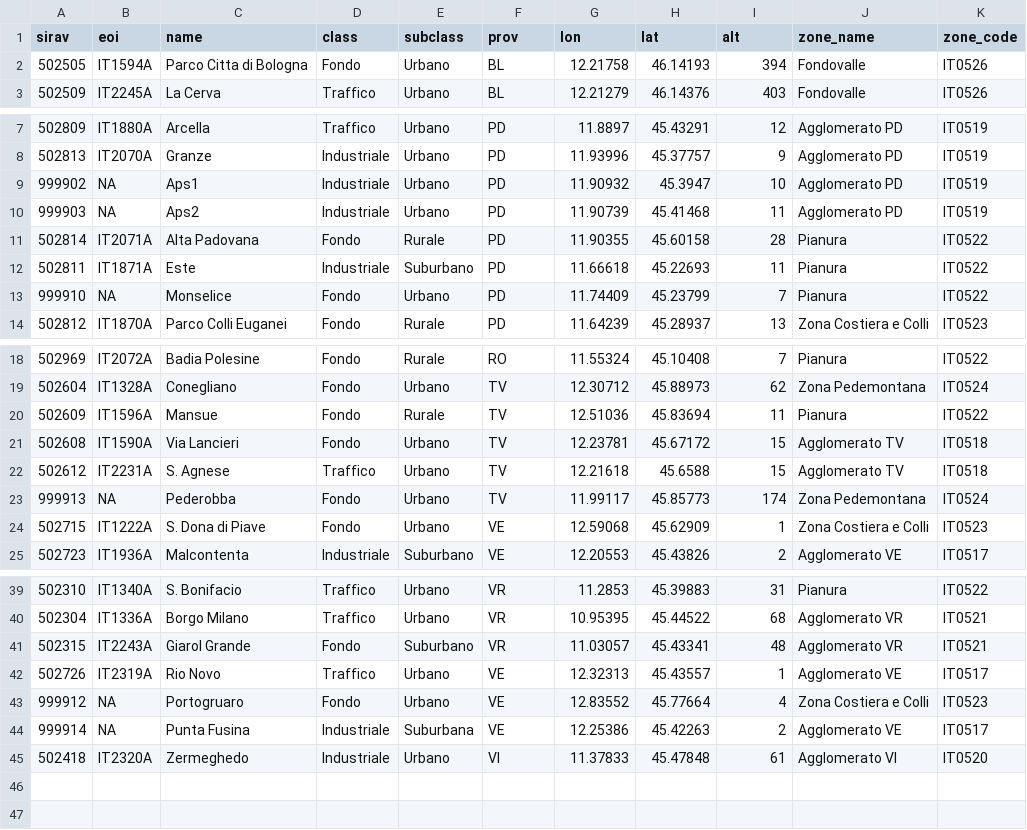
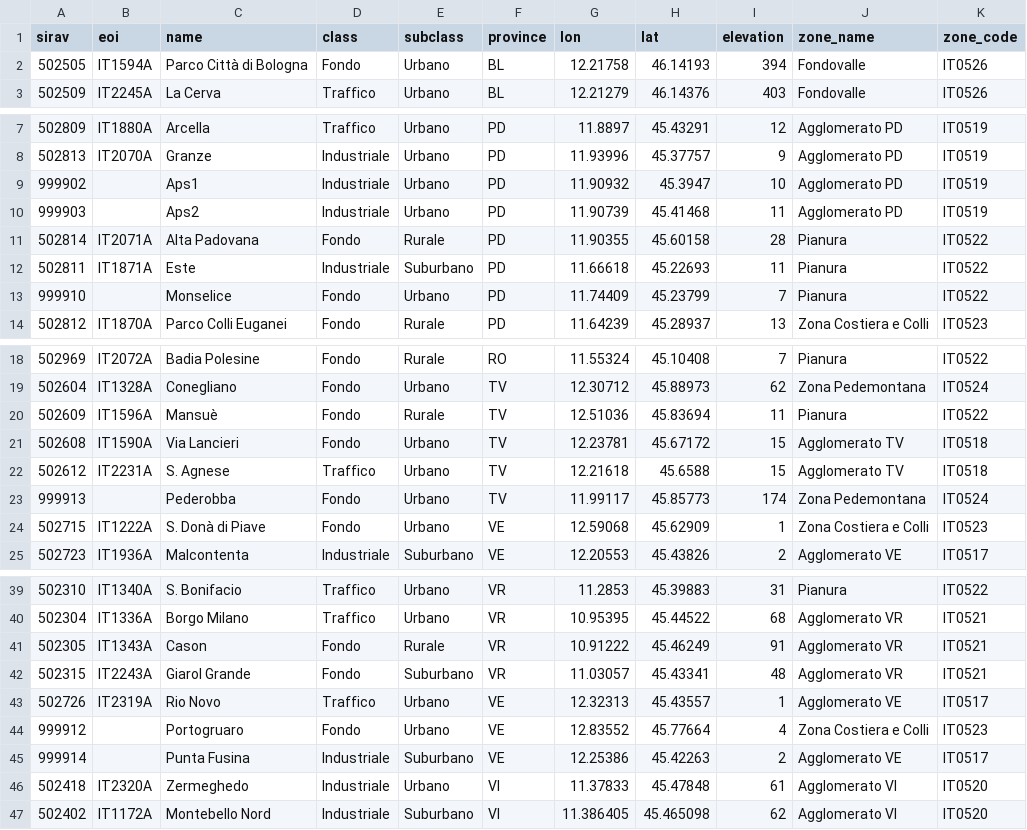
Before and after one commit to gulbord/epydra, a CSV file: src/epydra/data/stations.csv, drawn as a sheet; only a part is shown, gaps mark what is left out.

Commit message:
Update stations metadata

```diff
--- a/src/epydra/data/stations.csv
+++ b/src/epydra/data/stations.csv
@@ -1,3 +1,3 @@
-sirav,eoi,name,class,subclass,prov,lon,lat,alt,zone_name,zone_code
-502505,IT1594A,Parco Citta di Bologna,Fondo,Urbano,BL,12.21758,46.14193,394,Fondovalle,IT0526
+sirav,eoi,name,class,subclass,province,lon,lat,elevation,zone_name,zone_code
+502505,IT1594A,Parco Città di Bologna,Fondo,Urbano,BL,12.21758,46.14193,394,Fondovalle,IT0526
 502509,IT2245A,La Cerva,Traffico,Urbano,BL,12.21279,46.14376,403,Fondovalle,IT0526
@@ -8,7 +8,7 @@ sirav,eoi,name,class,subclass,prov,lon,lat,alt,zone_name,zone_code
 502813,IT2070A,Granze,Industriale,Urbano,PD,11.93996,45.37757,9,Agglomerato PD,IT0519
-999902,NA,Aps1,Industriale,Urbano,PD,11.90932,45.3947,10,Agglomerato PD,IT0519
-999903,NA,Aps2,Industriale,Urbano,PD,11.90739,45.41468,11,Agglomerato PD,IT0519
+999902,,Aps1,Industriale,Urbano,PD,11.90932,45.3947,10,Agglomerato PD,IT0519
+999903,,Aps2,Industriale,Urbano,PD,11.90739,45.41468,11,Agglomerato PD,IT0519
 502814,IT2071A,Alta Padovana,Fondo,Rurale,PD,11.90355,45.60158,28,Pianura,IT0522
 502811,IT1871A,Este,Industriale,Suburbano,PD,11.66618,45.22693,11,Pianura,IT0522
-999910,NA,Monselice,Fondo,Urbano,PD,11.74409,45.23799,7,Pianura,IT0522
+999910,,Monselice,Fondo,Urbano,PD,11.74409,45.23799,7,Pianura,IT0522
 502812,IT1870A,Parco Colli Euganei,Fondo,Rurale,PD,11.64239,45.28937,13,Zona Costiera e Colli,IT0523
@@ -19,7 +19,7 @@ sirav,eoi,name,class,subclass,prov,lon,lat,alt,zone_name,zone_code
 502604,IT1328A,Conegliano,Fondo,Urbano,TV,12.30712,45.88973,62,Zona Pedemontana,IT0524
-502609,IT1596A,Mansue,Fondo,Rurale,TV,12.51036,45.83694,11,Pianura,IT0522
+502609,IT1596A,Mansuè,Fondo,Rurale,TV,12.51036,45.83694,11,Pianura,IT0522
 502608,IT1590A,Via Lancieri,Fondo,Urbano,TV,12.23781,45.67172,15,Agglomerato TV,IT0518
 502612,IT2231A,S. Agnese,Traffico,Urbano,TV,12.21618,45.6588,15,Agglomerato TV,IT0518
-999913,NA,Pederobba,Fondo,Urbano,TV,11.99117,45.85773,174,Zona Pedemontana,IT0524
-502715,IT1222A,S. Dona di Piave,Fondo,Urbano,VE,12.59068,45.62909,1,Zona Costiera e Colli,IT0523
+999913,,Pederobba,Fondo,Urbano,TV,11.99117,45.85773,174,Zona Pedemontana,IT0524
+502715,IT1222A,S. Donà di Piave,Fondo,Urbano,VE,12.59068,45.62909,1,Zona Costiera e Colli,IT0523
 502723,IT1936A,Malcontenta,Industriale,Suburbano,VE,12.20553,45.43826,2,Agglomerato VE,IT0517
@@ -40,6 +40,8 @@ sirav,eoi,name,class,subclass,prov,lon,lat,alt,zone_name,zone_code
 502304,IT1336A,Borgo Milano,Traffico,Urbano,VR,10.95395,45.44522,68,Agglomerato VR,IT0521
+502305,IT1343A,Cason,Fondo,Rurale,VR,10.91222,45.46249,91,Agglomerato VR,IT0521
 502315,IT2243A,Giarol Grande,Fondo,Suburbano,VR,11.03057,45.43341,48,Agglomerato VR,IT0521
 502726,IT2319A,Rio Novo,Traffico,Urbano,VE,12.32313,45.43557,1,Agglomerato VE,IT0517
-999912,NA,Portogruaro,Fondo,Urbano,VE,12.83552,45.77664,4,Zona Costiera e Colli,IT0523
-999914,NA,Punta Fusina,Industriale,Suburbana,VE,12.25386,45.42263,2,Agglomerato VE,IT0517
+999912,,Portogruaro,Fondo,Urbano,VE,12.83552,45.77664,4,Zona Costiera e Colli,IT0523
+999914,,Punta Fusina,Industriale,Suburbano,VE,12.25386,45.42263,2,Agglomerato VE,IT0517
 502418,IT2320A,Zermeghedo,Industriale,Urbano,VI,11.37833,45.47848,61,Agglomerato VI,IT0520
+502402,IT1172A,Montebello Nord,Industriale,Suburbano,VI,11.386405,45.465098,62,Agglomerato VI,IT0520
```
